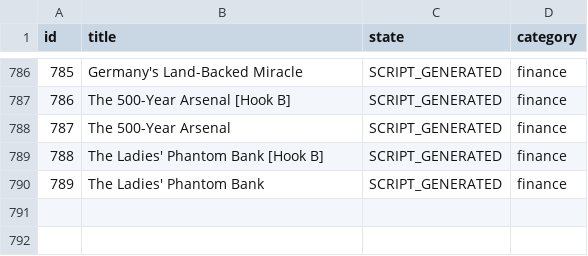
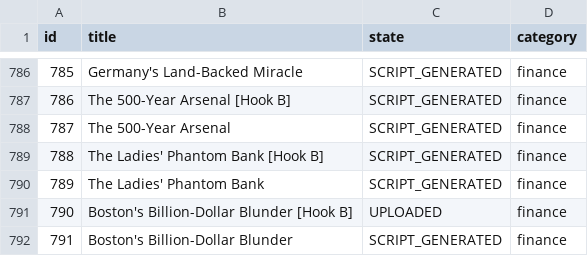
Before and after one commit to enigmaiq6-creator/Blowyourmind, a CSV file: flows/image_content_generator/tracking/ideas_tracking.csv, drawn as a sheet; only a part is shown, gaps mark what is left out; the diff names each change by its address in the sheet, - before the commit and + after, or states it on an @@ line.

```diff
--- a/flows/image_content_generator/tracking/ideas_tracking.csv
+++ b/flows/image_content_generator/tracking/ideas_tracking.csv
+row 791: 790 | Boston's Billion-Dollar Blunder [Hook B] | UPLOADED | finance
+row 792: 791 | Boston's Billion-Dollar Blunder | SCRIPT_GENERATED | finance
```
Also changed, not shown: flows/image_content_generator/tracking/automated_posts_history.csv.
